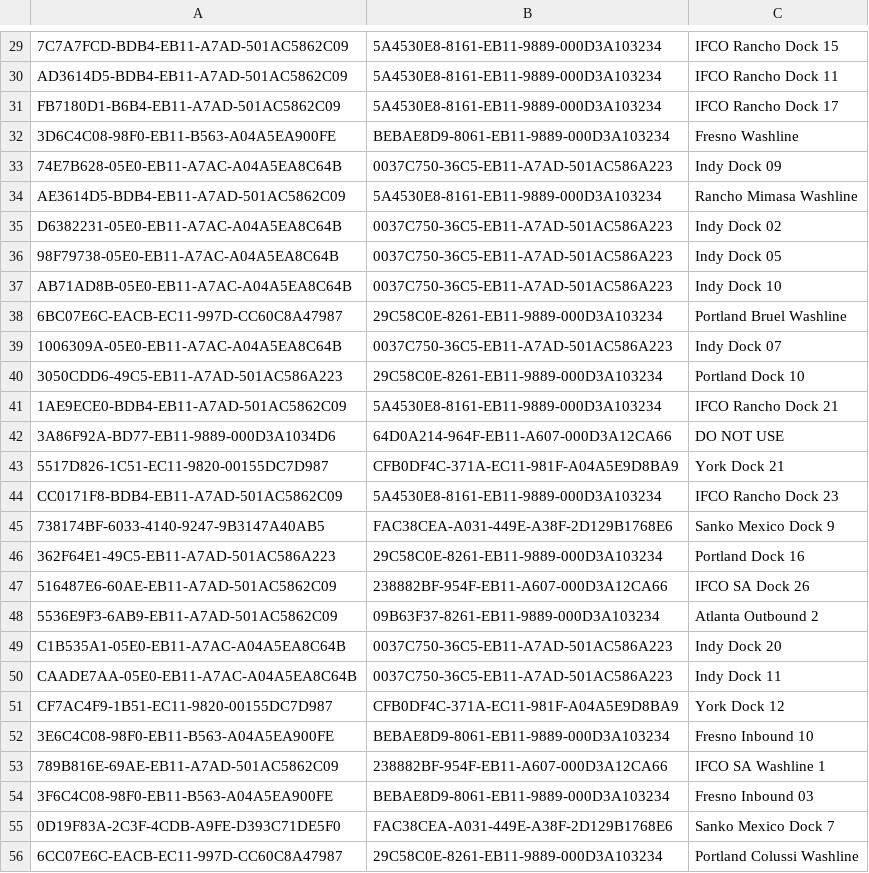
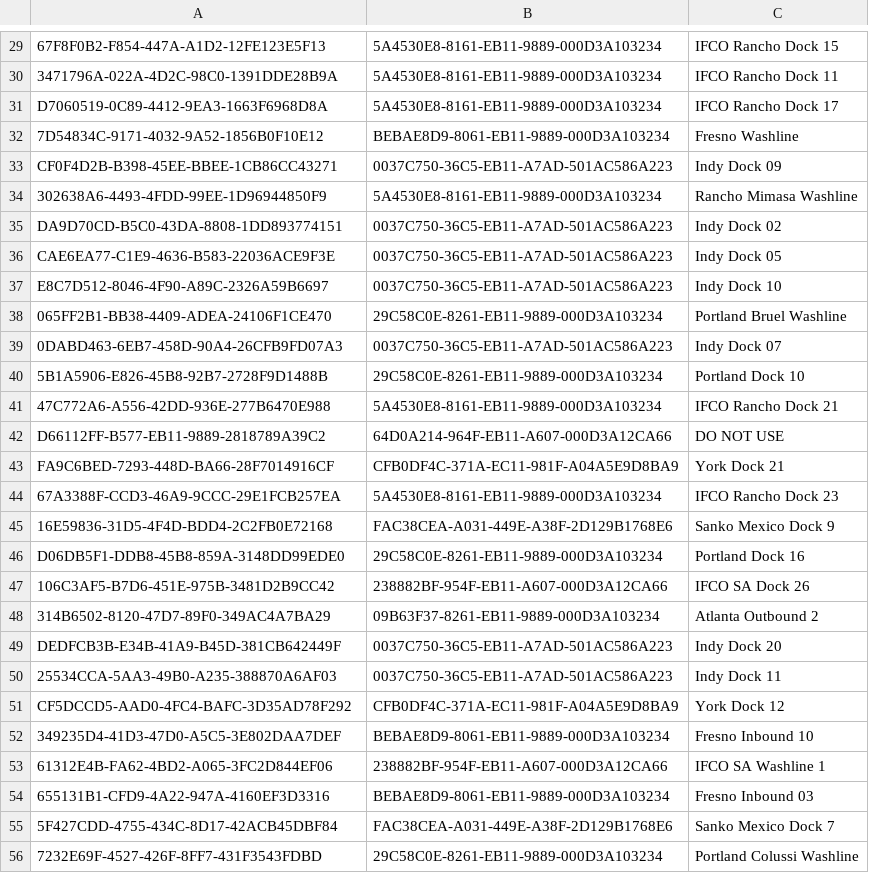
Before and after one commit to Digital-IFCO/ifco-digital-training-dbt, a CSV file: seeds/seed_portal_list.csv, drawn as a sheet; only a part is shown, gaps mark what is left out; the diff covers the shown part only; the diff names each change by its address in the sheet, - before the commit and + after, or states it on an @@ line.

```diff
--- a/seeds/seed_portal_list.csv
+++ b/seeds/seed_portal_list.csv
-A29: 7C7A7FCD-BDB4-EB11-A7AD-501AC5862C09
+A29: 67F8F0B2-F854-447A-A1D2-12FE123E5F13
-A30: AD3614D5-BDB4-EB11-A7AD-501AC5862C09
+A30: 3471796A-022A-4D2C-98C0-1391DDE28B9A
-A31: FB7180D1-B6B4-EB11-A7AD-501AC5862C09
+A31: D7060519-0C89-4412-9EA3-1663F6968D8A
-A32: 3D6C4C08-98F0-EB11-B563-A04A5EA900FE
+A32: 7D54834C-9171-4032-9A52-1856B0F10E12
-A33: 74E7B628-05E0-EB11-A7AC-A04A5EA8C64B
+A33: CF0F4D2B-B398-45EE-BBEE-1CB86CC43271
-A34: AE3614D5-BDB4-EB11-A7AD-501AC5862C09
+A34: 302638A6-4493-4FDD-99EE-1D96944850F9
-A35: D6382231-05E0-EB11-A7AC-A04A5EA8C64B
+A35: DA9D70CD-B5C0-43DA-8808-1DD893774151
-A36: 98F79738-05E0-EB11-A7AC-A04A5EA8C64B
+A36: CAE6EA77-C1E9-4636-B583-22036ACE9F3E
-A37: AB71AD8B-05E0-EB11-A7AC-A04A5EA8C64B
+A37: E8C7D512-8046-4F90-A89C-2326A59B6697
-A38: 6BC07E6C-EACB-EC11-997D-CC60C8A47987
+A38: 065FF2B1-BB38-4409-ADEA-24106F1CE470
-A39: 1006309A-05E0-EB11-A7AC-A04A5EA8C64B
+A39: 0DABD463-6EB7-458D-90A4-26CFB9FD07A3
-A40: 3050CDD6-49C5-EB11-A7AD-501AC586A223
+A40: 5B1A5906-E826-45B8-92B7-2728F9D1488B
-A41: 1AE9ECE0-BDB4-EB11-A7AD-501AC5862C09
+A41: 47C772A6-A556-42DD-936E-277B6470E988
-A42: 3A86F92A-BD77-EB11-9889-000D3A1034D6
+A42: D66112FF-B577-EB11-9889-2818789A39C2
-A43: 5517D826-1C51-EC11-9820-00155DC7D987
+A43: FA9C6BED-7293-448D-BA66-28F7014916CF
-A44: CC0171F8-BDB4-EB11-A7AD-501AC5862C09
+A44: 67A3388F-CCD3-46A9-9CCC-29E1FCB257EA
-A45: 738174BF-6033-4140-9247-9B3147A40AB5
+A45: 16E59836-31D5-4F4D-BDD4-2C2FB0E72168
-A46: 362F64E1-49C5-EB11-A7AD-501AC586A223
+A46: D06DB5F1-DDB8-45B8-859A-3148DD99EDE0
-A47: 516487E6-60AE-EB11-A7AD-501AC5862C09
+A47: 106C3AF5-B7D6-451E-975B-3481D2B9CC42
-A48: 5536E9F3-6AB9-EB11-A7AD-501AC5862C09
+A48: 314B6502-8120-47D7-89F0-349AC4A7BA29
-A49: C1B535A1-05E0-EB11-A7AC-A04A5EA8C64B
+A49: DEDFCB3B-E34B-41A9-B45D-381CB642449F
-A50: CAADE7AA-05E0-EB11-A7AC-A04A5EA8C64B
+A50: 25534CCA-5AA3-49B0-A235-388870A6AF03
-A51: CF7AC4F9-1B51-EC11-9820-00155DC7D987
+A51: CF5DCCD5-AAD0-4FC4-BAFC-3D35AD78F292
-A52: 3E6C4C08-98F0-EB11-B563-A04A5EA900FE
+A52: 349235D4-41D3-47D0-A5C5-3E802DAA7DEF
-A53: 789B816E-69AE-EB11-A7AD-501AC5862C09
+A53: 61312E4B-FA62-4BD2-A065-3FC2D844EF06
-A54: 3F6C4C08-98F0-EB11-B563-A04A5EA900FE
+A54: 655131B1-CFD9-4A22-947A-4160EF3D3316
-A55: 0D19F83A-2C3F-4CDB-A9FE-D393C71DE5F0
+A55: 5F427CDD-4755-434C-8D17-42ACB45DBF84
-A56: 6CC07E6C-EACB-EC11-997D-CC60C8A47987
+A56: 7232E69F-4527-426F-8FF7-431F3543FDBD
```
Also changed, not shown: 140 edited cells elsewhere in this file, 5 other files.
